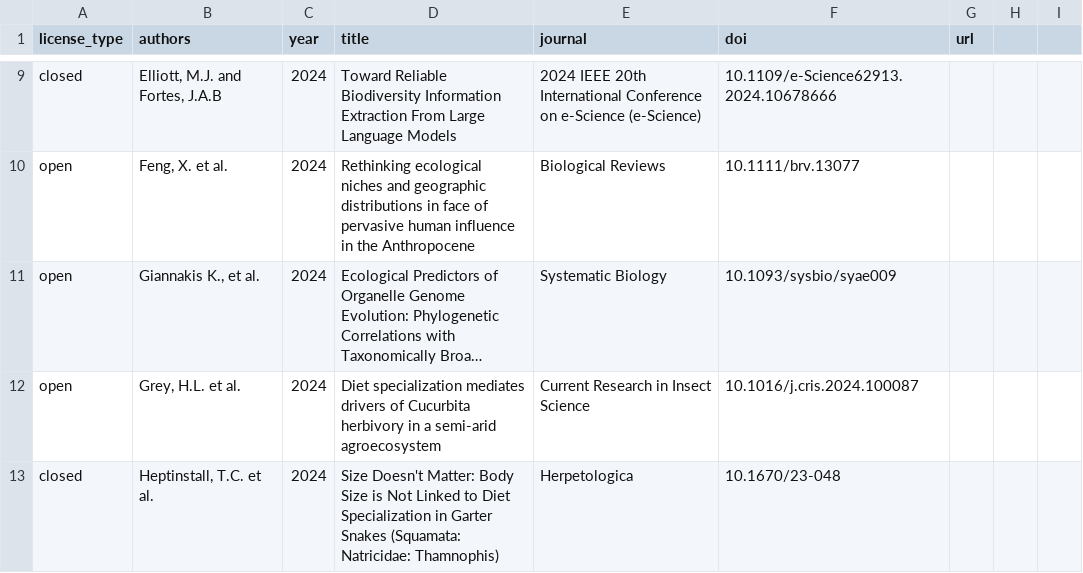
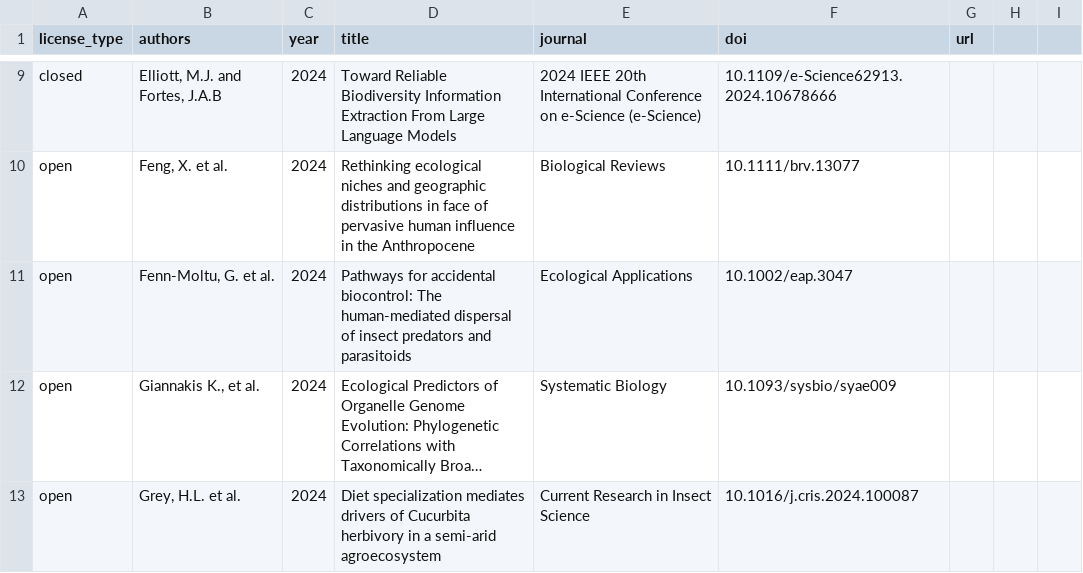
Before and after one commit to globalbioticinteractions/globalbioticinteractions.github.io, a CSV file: _data/citations.csv, drawn as a sheet; only a part is shown, gaps mark what is left out; the shorter side is filled out with more unchanged rows; long unchanged cells end in …; the diff names each change by its address in the sheet, - before the commit and + after, or states it on an @@ line.

Commit message:
add citation to  @article{Fenn_Moltu_2024, title={Pathways for accidental biocontrol: The human‐mediated dispersal of insect predators and parasitoids}, ISSN={1939-5582}, url={http://dx.doi.org/10.1002/eap.3047}, DOI={10.1002/eap.3047}, journal={Ecological Applications}, publisher={Wiley}, author={Fenn‐Moltu, Gyda and Liebhold, Andrew M. and Weber, Donald C. and Bertelsmeier, Cleo}, year={2024}, month=oct }

```diff
--- a/_data/citations.csv
+++ b/_data/citations.csv
+row 11: open | Fenn-Moltu, G. et al. | 2024 | Pathways for accidental biocontrol: The human‐mediated dispersal of insect predators and parasitoids | Ecological Applications | 10.1002/eap.3047
```
